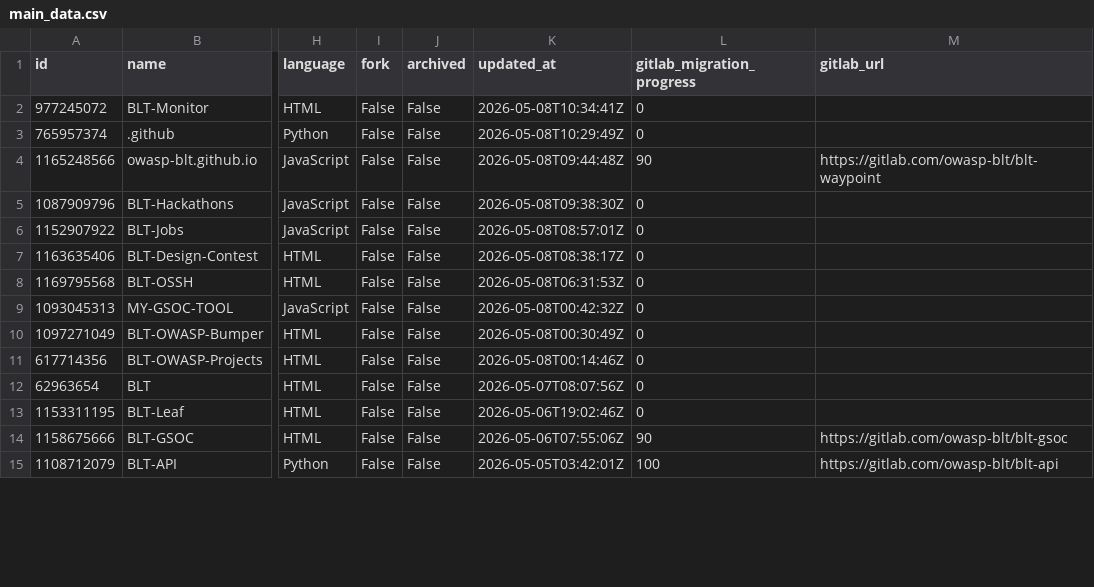
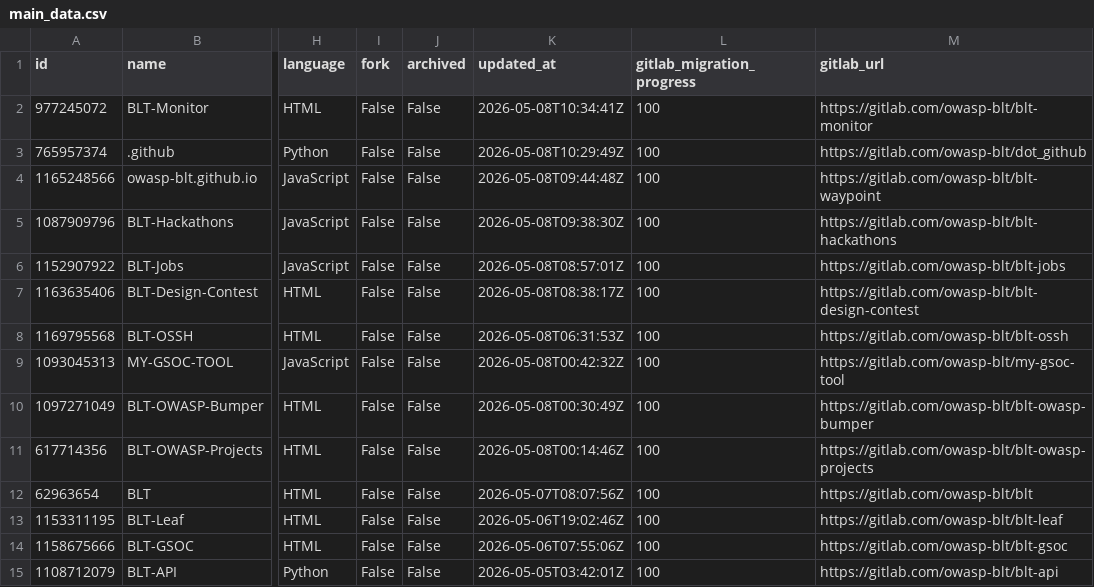
Before and after one commit to OWASP/BLT, a CSV file: blt-waypoint/main_data.csv, drawn as a sheet; only a part is shown, gaps mark what is left out; the diff covers the shown part only; the diff names each change by its address in the sheet, - before the commit and + after, or states it on an @@ line.

```diff
--- a/blt-waypoint/main_data.csv
+++ b/blt-waypoint/main_data.csv
-L2:L3 (gitlab_migration_progress): 0
+L2:L3 (gitlab_migration_progress): 100
-M2 (gitlab_url): (empty)
+M2 (gitlab_url): https://gitlab.com/owasp-blt/blt-monitor
-M3 (gitlab_url): (empty)
+M3 (gitlab_url): https://gitlab.com/owasp-blt/dot_github
-L4 (gitlab_migration_progress): 90
+L4 (gitlab_migration_progress): 100
-L5:L13 (gitlab_migration_progress): 0
+L5:L13 (gitlab_migration_progress): 100
-M5 (gitlab_url): (empty)
+M5 (gitlab_url): https://gitlab.com/owasp-blt/blt-hackathons
-M6 (gitlab_url): (empty)
+M6 (gitlab_url): https://gitlab.com/owasp-blt/blt-jobs
-M7 (gitlab_url): (empty)
+M7 (gitlab_url): https://gitlab.com/owasp-blt/blt-design-contest
-M8 (gitlab_url): (empty)
+M8 (gitlab_url): https://gitlab.com/owasp-blt/blt-ossh
-M9 (gitlab_url): (empty)
+M9 (gitlab_url): https://gitlab.com/owasp-blt/my-gsoc-tool
-M10 (gitlab_url): (empty)
+M10 (gitlab_url): https://gitlab.com/owasp-blt/blt-owasp-bumper
-M11 (gitlab_url): (empty)
+M11 (gitlab_url): https://gitlab.com/owasp-blt/blt-owasp-projects
-M12 (gitlab_url): (empty)
+M12 (gitlab_url): https://gitlab.com/owasp-blt/blt
-M13 (gitlab_url): (empty)
+M13 (gitlab_url): https://gitlab.com/owasp-blt/blt-leaf
-L14 (gitlab_migration_progress): 90
+L14 (gitlab_migration_progress): 100
```
Also changed, not shown: 80 edited cells elsewhere in this file, 6 other files.
